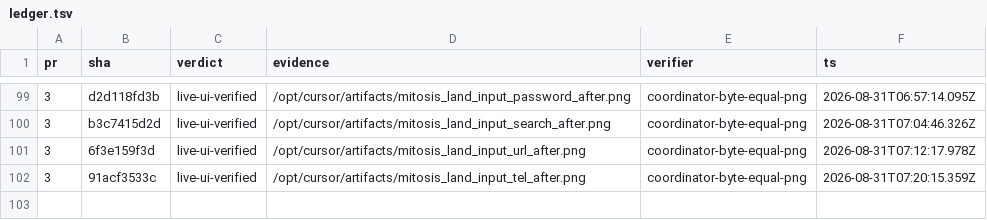
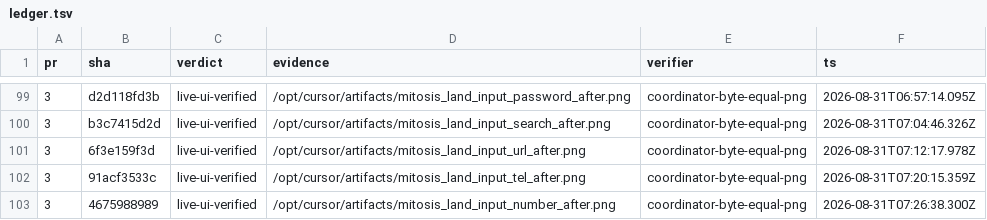
Before and after one commit to kroofy/porsche-design-system, a TSV file: .audit/orchestrate/stencil-to-mitosis/ledger.tsv, drawn as a sheet; only a part is shown, gaps mark what is left out.

```diff
--- a/.audit/orchestrate/stencil-to-mitosis/ledger.tsv
+++ b/.audit/orchestrate/stencil-to-mitosis/ledger.tsv
@@ -102 +102,2 @@ pr	sha	verdict	evidence	verifier	ts
 3	91acf3533c	live-ui-verified	/opt/cursor/artifacts/mitosis_land_input_tel_after.png	coordinator-byte-equal-png	2026-08-31T07:20:15.359Z
+3	4675988989	live-ui-verified	/opt/cursor/artifacts/mitosis_land_input_number_after.png	coordinator-byte-equal-png	2026-08-31T07:26:38.300Z
```
Also changed, not shown: .audit/orchestrate/stencil-to-mitosis/decisions.tsv, .audit/orchestrate/stencil-to-mitosis/units.tsv, 2 other files.
